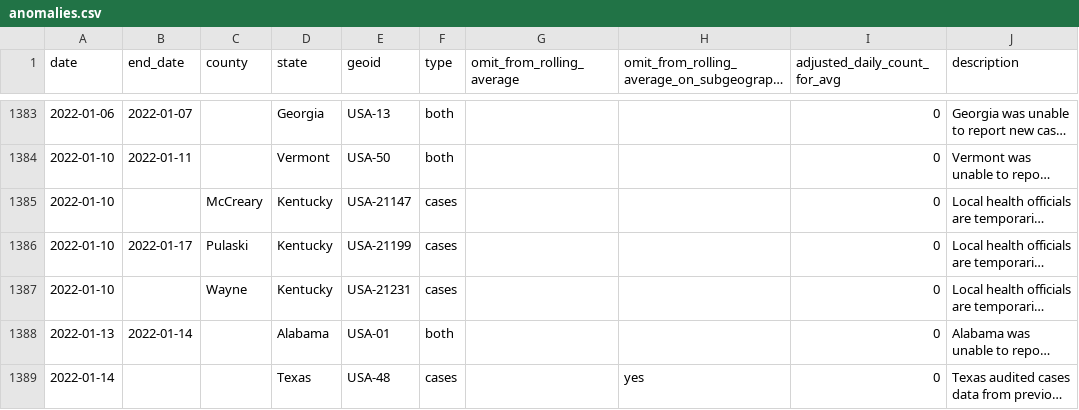
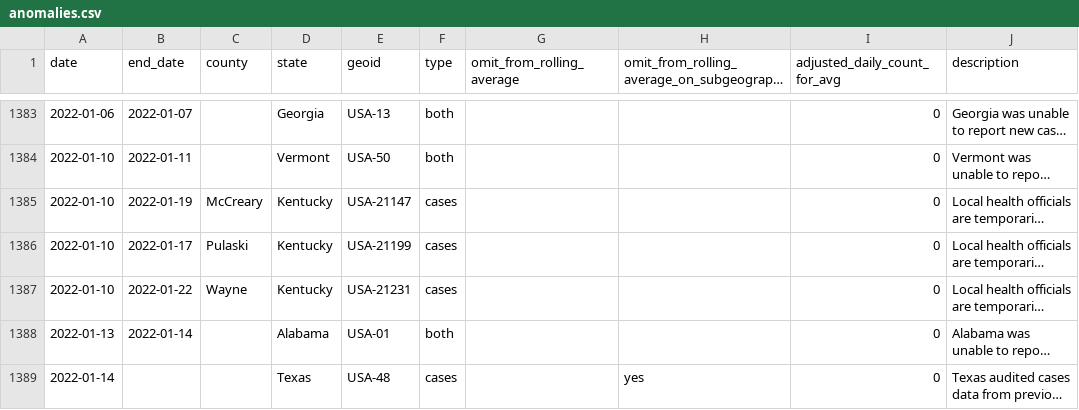
Before and after one commit to nytimes/covid-19-data, a CSV file: rolling-averages/anomalies.csv, drawn as a sheet; only a part is shown, gaps mark what is left out; long unchanged cells end in …; the diff names each change by its address in the sheet, - before the commit and + after, or states it on an @@ line.

```diff
--- a/rolling-averages/anomalies.csv
+++ b/rolling-averages/anomalies.csv
-B1385 (end_date): (empty)
+B1385 (end_date): 2022-01-19
-B1387 (end_date): (empty)
+B1387 (end_date): 2022-01-22
```
Also changed, not shown: live/us-counties.csv, live/us-states.csv, 6 other files.
